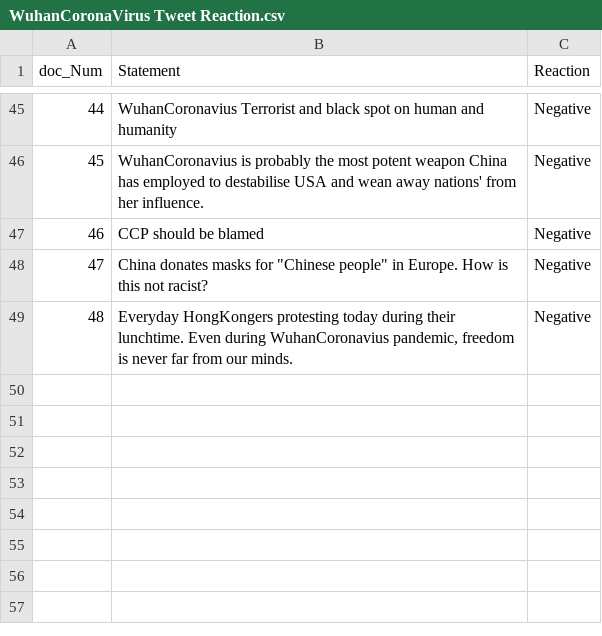
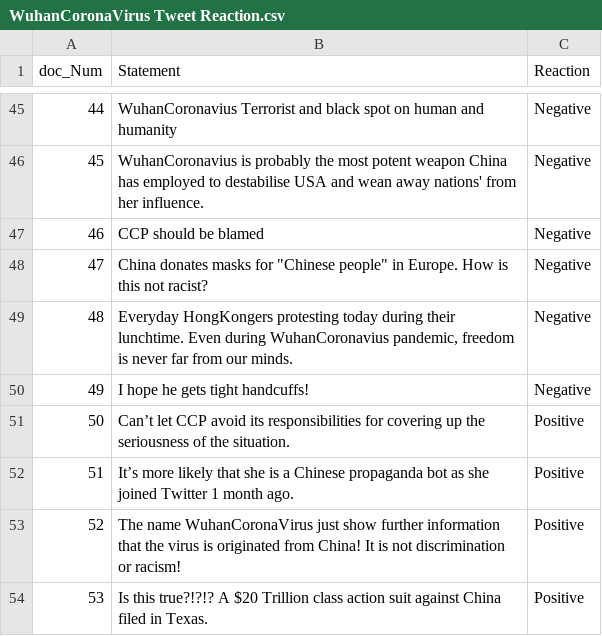
Before and after one commit to NikhithaKunati/INFO5731_Spring2020, a CSV file: WuhanCoronaVirus Tweet Reaction.csv, drawn as a sheet; only a part is shown, gaps mark what is left out; the diff names each change by its address in the sheet, - before the commit and + after, or states it on an @@ line.

Commit message:
Update WuhanCoronaVirus Tweet Reaction.csv

```diff
--- a/WuhanCoronaVirus Tweet Reaction.csv
+++ b/WuhanCoronaVirus Tweet Reaction.csv
+row 50: 49 | I hope he gets tight handcuffs! | Negative
+row 51: 50 | Can’t let CCP avoid its responsibilities for covering up the seriousness of the situation. | Positive
+row 52: 51 | It’s more likely that she is a Chinese propaganda bot as she joined Twitter 1 month ago. | Positive
+row 53: 52 | The name WuhanCoronaVirus just show further information that the virus is originated from China! It is not discrimination or racism! | Positive
+row 54: 53 | Is this true?!?!? A $20 Trillion class action suit against China filed in Texas. | Positive
```
